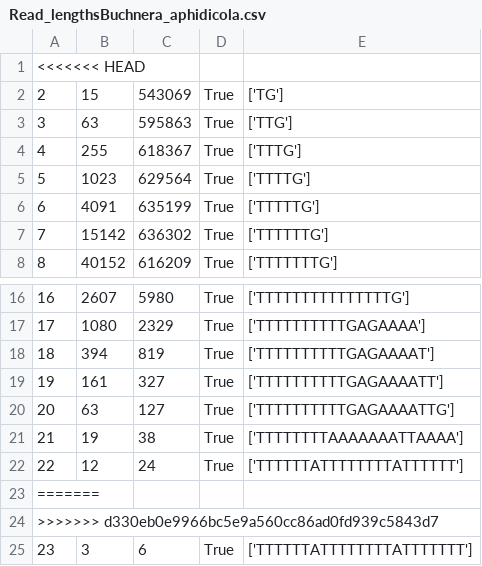
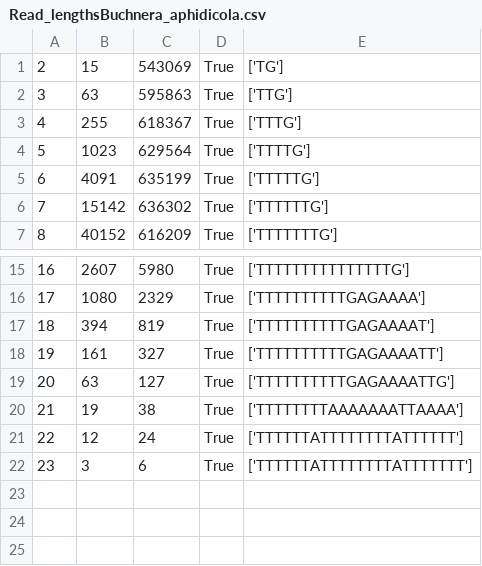
Before and after one commit to bagavi/ReconstructionUncertainty, a CSV file: Read_lengthsBuchnera_aphidicola.csv, drawn as a sheet; only a part is shown, gaps mark what is left out.

```diff
--- a/Read_lengthsBuchnera_aphidicola.csv
+++ b/Read_lengthsBuchnera_aphidicola.csv
@@ -1,2 +1 @@
-<<<<<<< HEAD
 2,15,543069,True,['TG']
@@ -22,4 +21,2 @@
 22,12,24,True,['TTTTTTATTTTTTTTATTTTTT']
-=======
->>>>>>> d330eb0e9966bc5e9a560cc86ad0fd939c5843d7
 23,3,6,True,['TTTTTTATTTTTTTTATTTTTTT']
```
Also changed, not shown: 3 other files.
